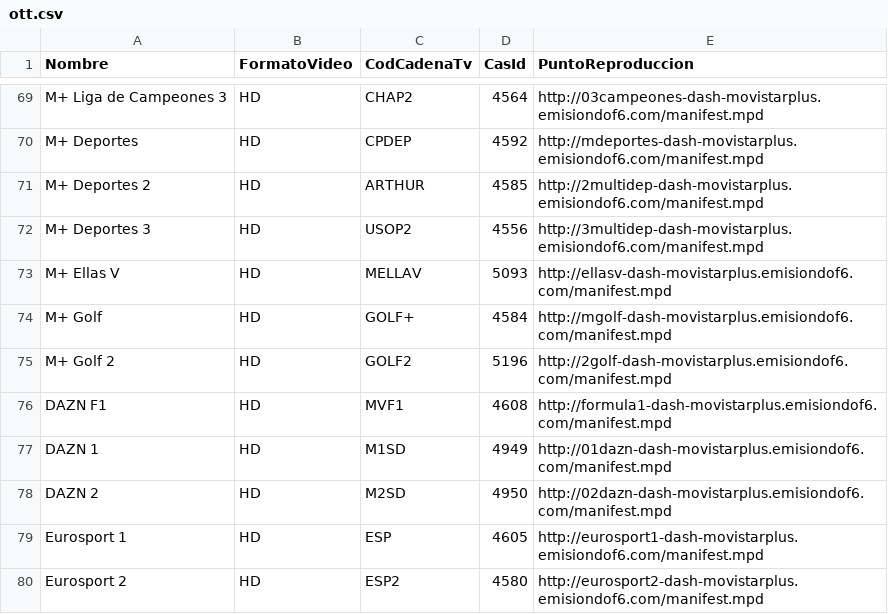
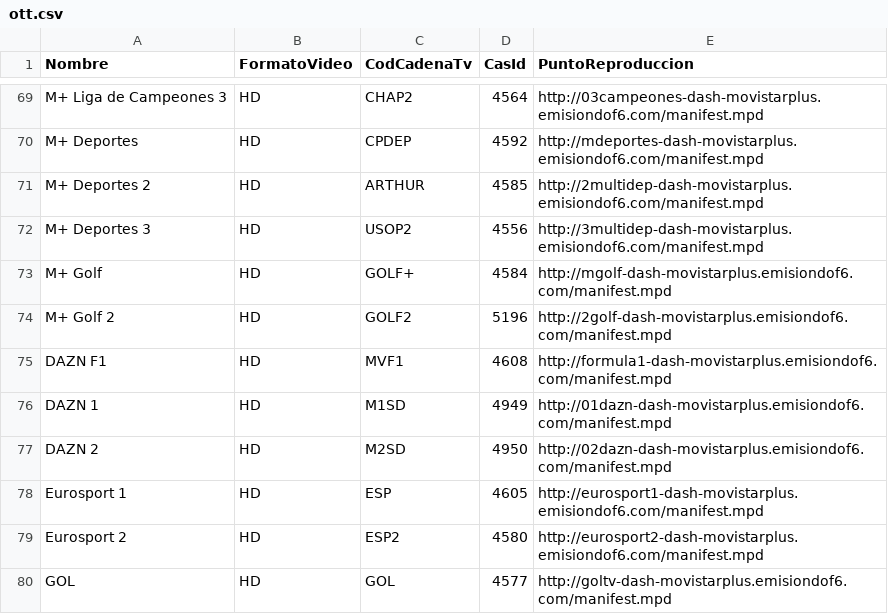
Before and after one commit to 1YZTOOAr/Mfeed, a CSV file: ott.csv, drawn as a sheet; only a part is shown, gaps mark what is left out; the shorter side is filled out with more unchanged rows.

```diff
--- a/ott.csv
+++ b/ott.csv
@@ -72,3 +72,2 @@ M+ Deportes 2,HD,ARTHUR,4585,http://2multidep-dash-movistarplus.emisiondof6.com/
 M+ Deportes 3,HD,USOP2,4556,http://3multidep-dash-movistarplus.emisiondof6.com/manifest.mpd
-M+ Ellas V,HD,MELLAV,5093,http://ellasv-dash-movistarplus.emisiondof6.com/manifest.mpd
 M+ Golf,HD,GOLF+,4584,http://mgolf-dash-movistarplus.emisiondof6.com/manifest.mpd
```
Also changed, not shown: difusion.csv.
